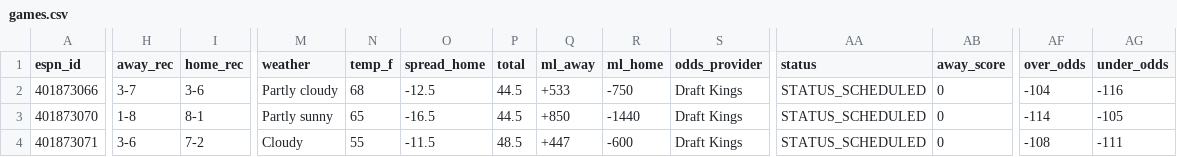
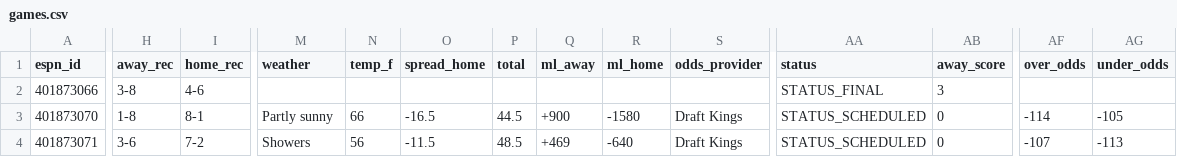
Before and after one commit to hyongdopaulyoon-sketch/hyongdopaulyoon-sketch-nfl-weekly, a CSV file: data/2026-w11/games.csv, drawn as a sheet; only a part is shown, gaps mark what is left out; the diff covers the shown part only; the diff names each change by its address in the sheet, - before the commit and + after, or states it on an @@ line.

```diff
--- a/data/2026-w11/games.csv
+++ b/data/2026-w11/games.csv
-H2 (away_rec): 3-7
+H2 (away_rec): 3-8
-I2 (home_rec): 3-6
+I2 (home_rec): 4-6
-M2 (weather): Partly cloudy
+M2 (weather): (empty)
-N2 (temp_f): 68
+N2 (temp_f): (empty)
-O2 (spread_home): -12.5
+O2 (spread_home): (empty)
-P2 (total): 44.5
+P2 (total): (empty)
-Q2 (ml_away): +533
+Q2 (ml_away): (empty)
-R2 (ml_home): -750
+R2 (ml_home): (empty)
-S2 (odds_provider): Draft Kings
+S2 (odds_provider): (empty)
-AA2 (status): STATUS_SCHEDULED
+AA2 (status): STATUS_FINAL
-AB2 (away_score): 0
+AB2 (away_score): 3
-AF2 (over_odds): -104
+AF2 (over_odds): (empty)
-AG2 (under_odds): -116
+AG2 (under_odds): (empty)
-N3 (temp_f): 65
+N3 (temp_f): 66
-Q3 (ml_away): +850
+Q3 (ml_away): +900
-R3 (ml_home): -1440
+R3 (ml_home): -1580
-M4 (weather): Cloudy
+M4 (weather): Showers
-N4 (temp_f): 55
+N4 (temp_f): 56
-Q4 (ml_away): +447
+Q4 (ml_away): +469
-R4 (ml_home): -600
+R4 (ml_home): -640
-AF4 (over_odds): -108
+AF4 (over_odds): -107
-AG4 (under_odds): -111
+AG4 (under_odds): -113
```
Also changed, not shown: 105 edited cells elsewhere in this file, data/2026-w11/inactives.csv, data/2026-w11/injuries.csv, 24 other files.
